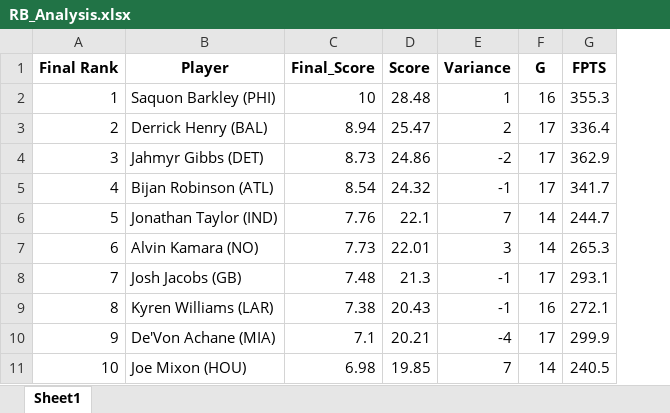
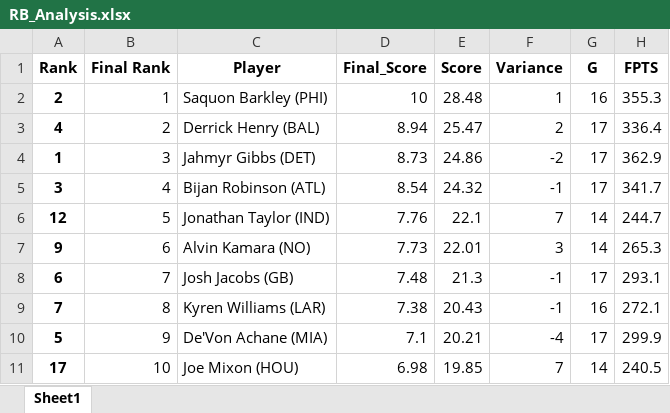
Before and after one commit to meltangonan/fantasy-football, an Excel workbook: RB/2025/RB_Analysis.xlsx, sheet Sheet1, drawn as a sheet; only a part is shown; values as stored, in another font and other column widths than the file's, no borders; the diff names each change by its address in the sheet, - before the commit and + after, or states it on an @@ line.

```diff
--- a/RB/2025/RB_Analysis.xlsx (sheet Sheet1)
+++ b/RB/2025/RB_Analysis.xlsx (sheet Sheet1)
+column A (Rank), rows 2-11: 2 | 4 | 1 | 3 | 12 | 9 | 6 | 7 | 5 | 17
```
Also changed, not shown: WR/2025/WR_Analysis.xlsx, 1 other file.
